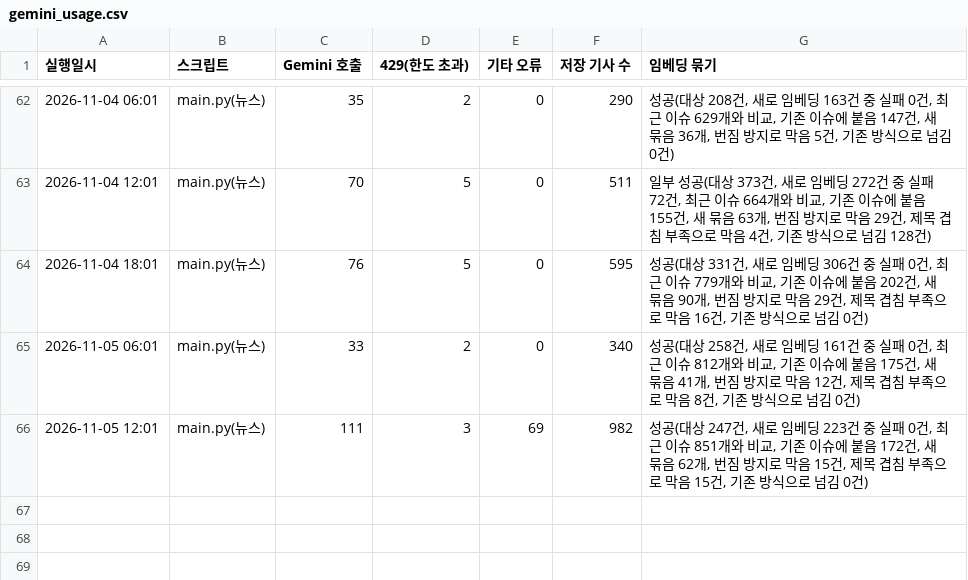
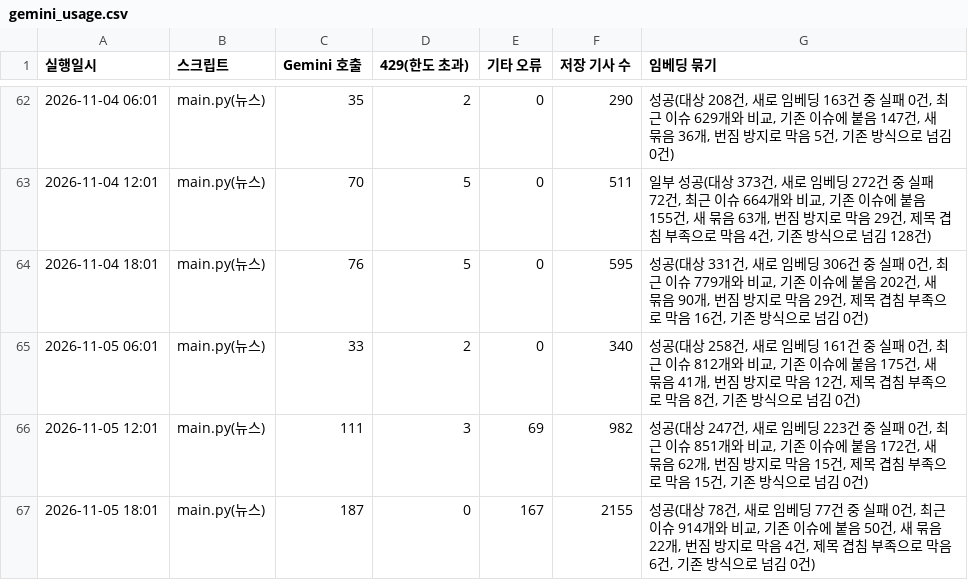
Before and after one commit to jshssysh/news-dashboard, a CSV file: gemini_usage.csv, drawn as a sheet; only a part is shown, gaps mark what is left out.

```diff
--- a/gemini_usage.csv
+++ b/gemini_usage.csv
@@ -66 +66,2 @@
 2026-11-05 12:01,main.py(뉴스),111,3,69,982,"성공(대상 247건, 새로 임베딩 223건 중 실패 0건, 최근 이슈 851개와 비교, 기존 이슈에 붙음 172건, 새 묶음 62개, 번짐 방지로 막음 15건, 제목 겹침 부족으로 막음 15건, 기존 방식으로 넘김 0건)"
+2026-11-05 18:01,main.py(뉴스),187,0,167,2155,"성공(대상 78건, 새로 임베딩 77건 중 실패 0건, 최근 이슈 914개와 비교, 기존 이슈에 붙음 50건, 새 묶음 22개, 번짐 방지로 막음 4건, 제목 겹침 부족으로 막음 6건, 기존 방식으로 넘김 0건)"
```
Also changed, not shown: 10 other files.
